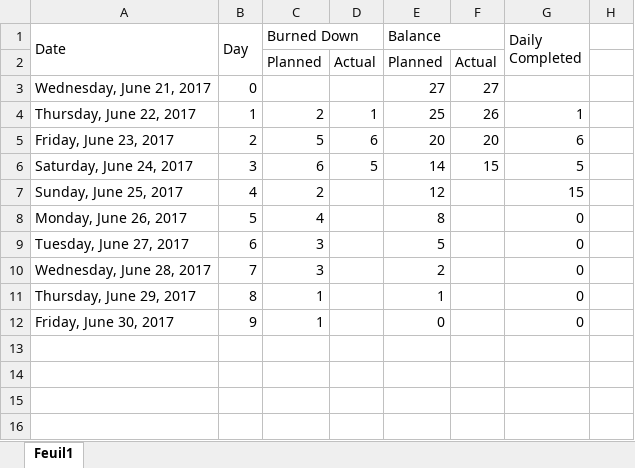
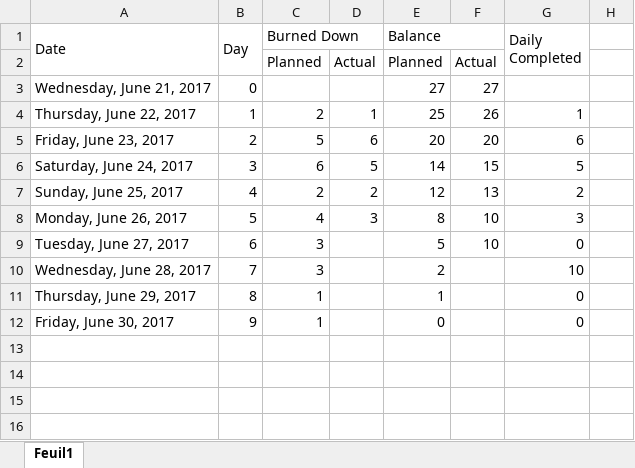
Before and after one commit to RiPNynjamek/ProjetTotalementSecretANePasTransmettre, an Excel workbook: Burndown Chart.xlsx, sheet Feuil1, drawn as a sheet; only a part is shown; values as stored, in another font and other column widths than the file's, no cell formats; charts and pictures and table styles not drawn; the diff names each change by its address in the sheet, - before the commit and + after, or states it on an @@ line.

Commit message:
Gestion de projet mamène

```diff
--- a/Burndown Chart.xlsx (sheet Feuil1)
+++ b/Burndown Chart.xlsx (sheet Feuil1)
-D7: (empty)
+D7: 2
-F7: (empty)
+F7: 13
-G7 (Daily Completed): 15
+G7 (Daily Completed): 2
-D8: (empty)
+D8: 3
-F8:F9: (empty)
+F8:F9: 10
-G8 (Daily Completed): 0
+G8 (Daily Completed): 3
-G10 (Daily Completed): 0
+G10 (Daily Completed): 10
```
Also changed, not shown: cell formats, charts or pictures.
